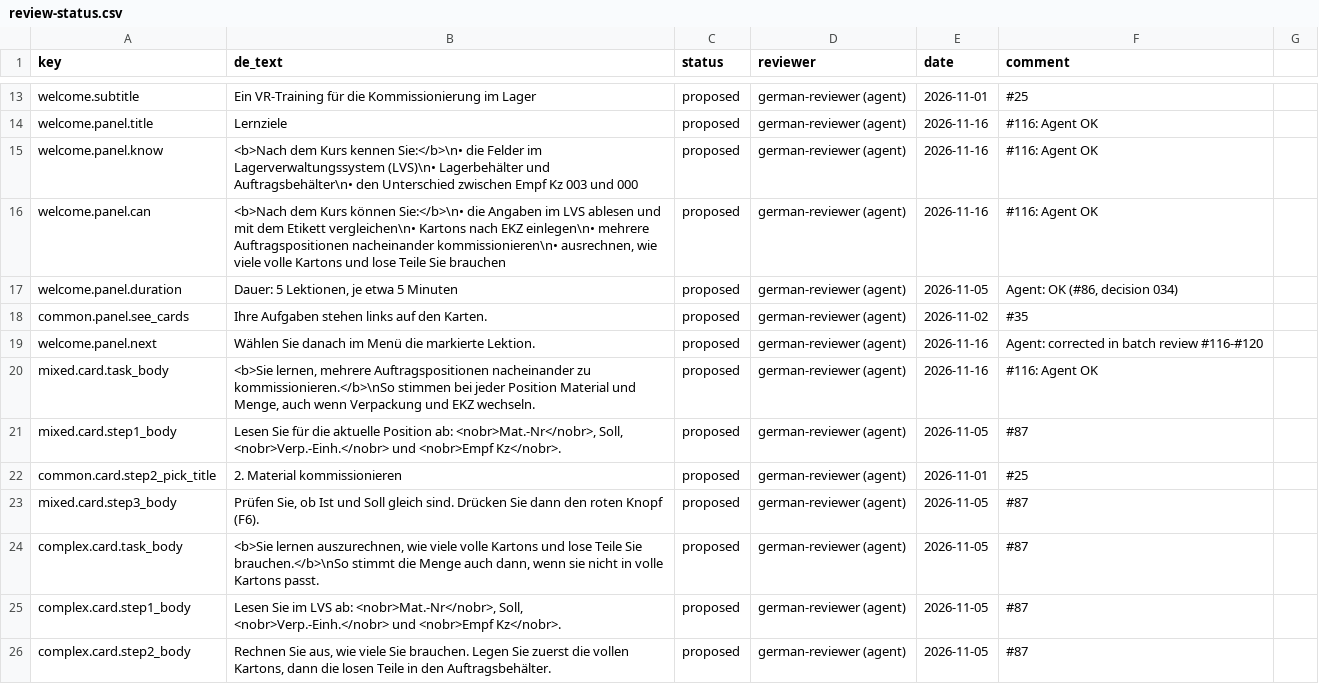
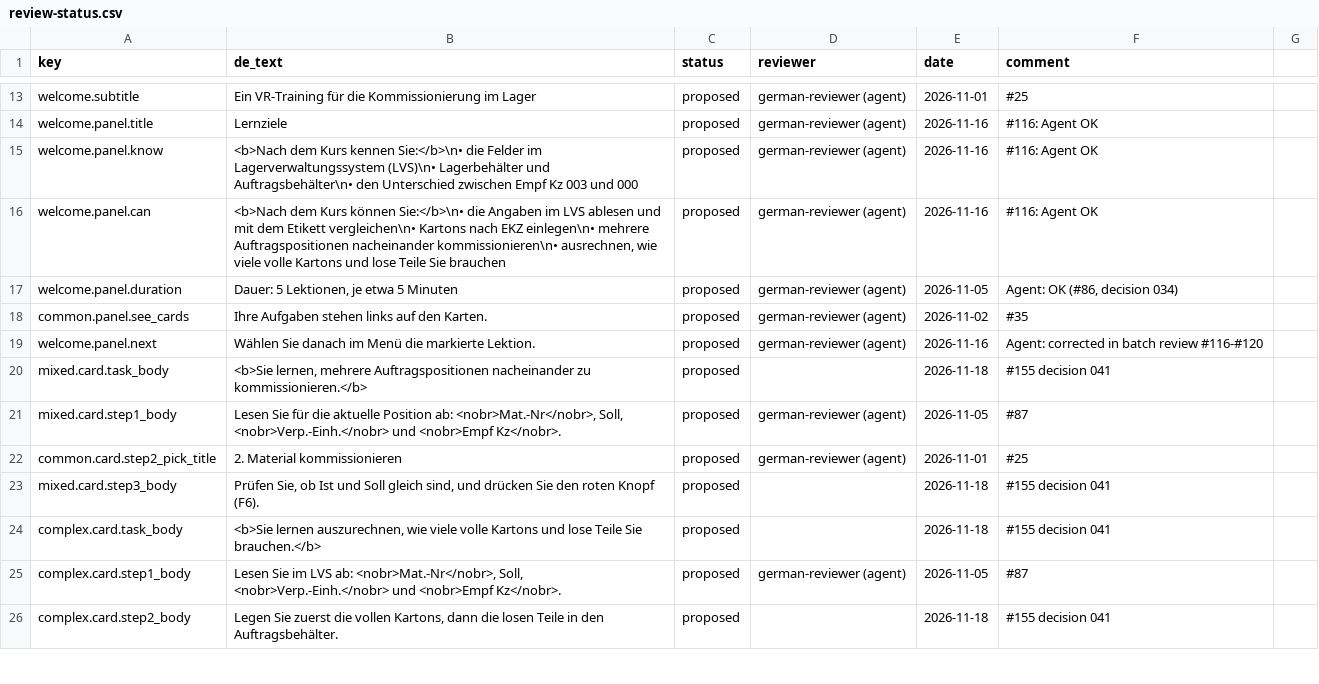
Before and after one commit to ttquynhdo/xrpick-v2, a CSV file: docs/i18n/review-status.csv, drawn as a sheet; only a part is shown, gaps mark what is left out; the diff covers the shown part only.

```diff
--- a/docs/i18n/review-status.csv
+++ b/docs/i18n/review-status.csv
@@ -19,8 +19,8 @@ common.panel.see_cards,Ihre Aufgaben stehen links auf den Karten.,proposed,germa
 welcome.panel.next,Wählen Sie danach im Menü die markierte Lektion.,proposed,german-reviewer (agent),2026-11-16,Agent: corrected in batch review #116-#120
-mixed.card.task_body,"<b>Sie lernen, mehrere Auftragspositionen nacheinander zu kommissionieren.</b>\nSo stimmen bei jeder Position Material und Menge, auch wenn Verpackung und EKZ wechseln.",proposed,german-reviewer (agent),2026-11-16,#116: Agent OK
+mixed.card.task_body,"<b>Sie lernen, mehrere Auftragspositionen nacheinander zu kommissionieren.</b>",proposed,,2026-11-18,#155 decision 041
 mixed.card.step1_body,"Lesen Sie für die aktuelle Position ab: <nobr>Mat.-Nr</nobr>, Soll, <nobr>Verp.-Einh.</nobr> und <nobr>Empf Kz</nobr>.",proposed,german-reviewer (agent),2026-11-05,#87
 common.card.step2_pick_title,2. Material kommissionieren,proposed,german-reviewer (agent),2026-11-01,#25
-mixed.card.step3_body,"Prüfen Sie, ob Ist und Soll gleich sind. Drücken Sie dann den roten Knopf (F6).",proposed,german-reviewer (agent),2026-11-05,#87
-complex.card.task_body,"<b>Sie lernen auszurechnen, wie viele volle Kartons und lose Teile Sie brauchen.</b>\nSo stimmt die Menge auch dann, wenn sie nicht in volle Kartons passt.",proposed,german-reviewer (agent),2026-11-05,#87
+mixed.card.step3_body,"Prüfen Sie, ob Ist und Soll gleich sind, und drücken Sie den roten Knopf (F6).",proposed,,2026-11-18,#155 decision 041
+complex.card.task_body,"<b>Sie lernen auszurechnen, wie viele volle Kartons und lose Teile Sie brauchen.</b>",proposed,,2026-11-18,#155 decision 041
 complex.card.step1_body,"Lesen Sie im LVS ab: <nobr>Mat.-Nr</nobr>, Soll, <nobr>Verp.-Einh.</nobr> und <nobr>Empf Kz</nobr>.",proposed,german-reviewer (agent),2026-11-05,#87
-complex.card.step2_body,"Rechnen Sie aus, wie viele Sie brauchen. Legen Sie zuerst die vollen Kartons, dann die losen Teile in den Auftragsbehälter.",proposed,german-reviewer (agent),2026-11-05,#87
+complex.card.step2_body,"Legen Sie zuerst die vollen Kartons, dann die losen Teile in den Auftragsbehälter.",proposed,,2026-11-18,#155 decision 041
```
Also changed, not shown: 5 removed rows and 79 edited cells elsewhere in this file, docs/i18n/strings-todo.csv, 29 other files.
